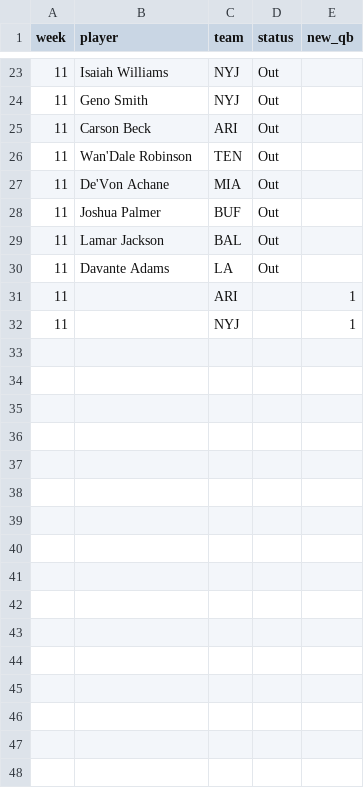
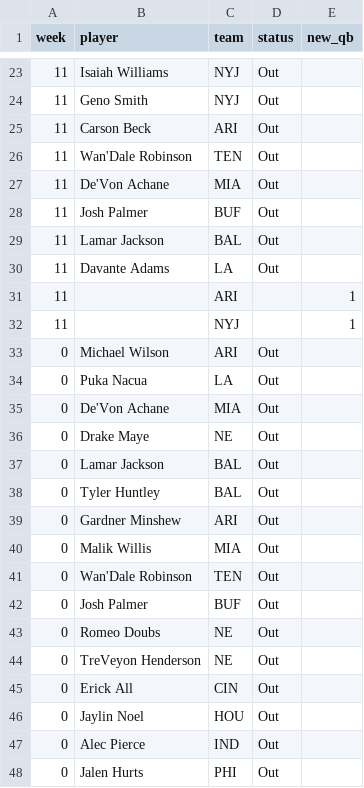
Before and after one commit to Mkhuriyakub/improper_fantasy_football_predictor, a CSV file: data/overrides_2026.csv, drawn as a sheet; only a part is shown, gaps mark what is left out.

```diff
--- a/data/overrides_2026.csv
+++ b/data/overrides_2026.csv
@@ -27,3 +27,3 @@ week,player,team,status,new_qb
 11,De'Von Achane,MIA,Out,
-11,Joshua Palmer,BUF,Out,
+11,Josh Palmer,BUF,Out,
 11,Lamar Jackson,BAL,Out,
@@ -32 +32,17 @@ week,player,team,status,new_qb
 11,,NYJ,,1
+0,Michael Wilson,ARI,Out,
+0,Puka Nacua,LA,Out,
+0,De'Von Achane,MIA,Out,
+0,Drake Maye,NE,Out,
+0,Lamar Jackson,BAL,Out,
+0,Tyler Huntley,BAL,Out,
+0,Gardner Minshew,ARI,Out,
+0,Malik Willis,MIA,Out,
+0,Wan'Dale Robinson,TEN,Out,
+0,Josh Palmer,BUF,Out,
+0,Romeo Doubs,NE,Out,
+0,TreVeyon Henderson,NE,Out,
+0,Erick All,CIN,Out,
+0,Jaylin Noel,HOU,Out,
+0,Alec Pierce,IND,Out,
+0,Jalen Hurts,PHI,Out,
```
Also changed, not shown: results/board_2026_wk11.csv, 13 other files.
